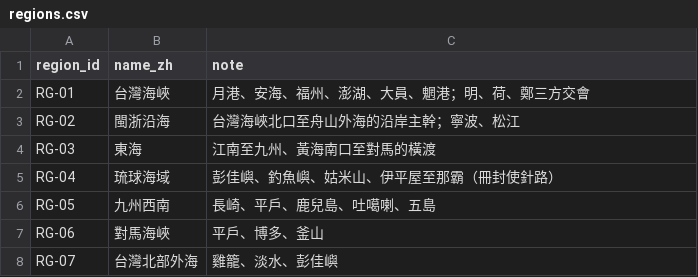
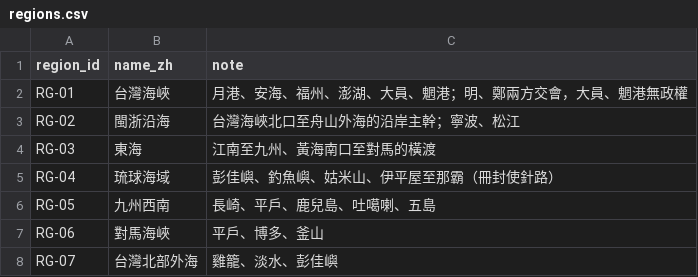
Before and after one commit to wayung0217/Project-Patrician, a CSV file: docs/spec/regions.csv, drawn as a sheet.

```diff
--- a/docs/spec/regions.csv
+++ b/docs/spec/regions.csv
@@ -1,3 +1,3 @@
 region_id,name_zh,note
-RG-01,台灣海峽,月港、安海、福州、澎湖、大員、魍港；明、荷、鄭三方交會
+RG-01,台灣海峽,月港、安海、福州、澎湖、大員、魍港；明、鄭兩方交會，大員、魍港無政權
 RG-02,閩浙沿海,台灣海峽北口至舟山外海的沿岸主幹；寧波、松江
```
Also changed, not shown: docs/spec/03_Systems.csv, 4 other files.
